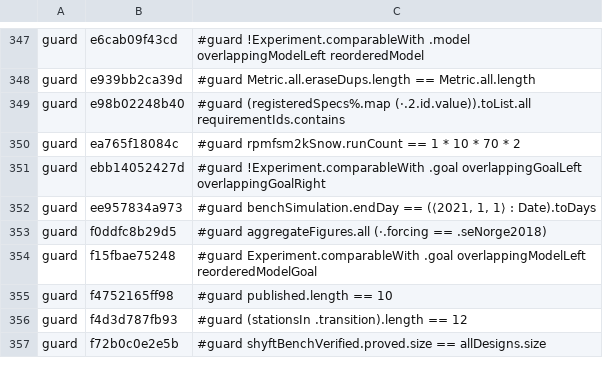
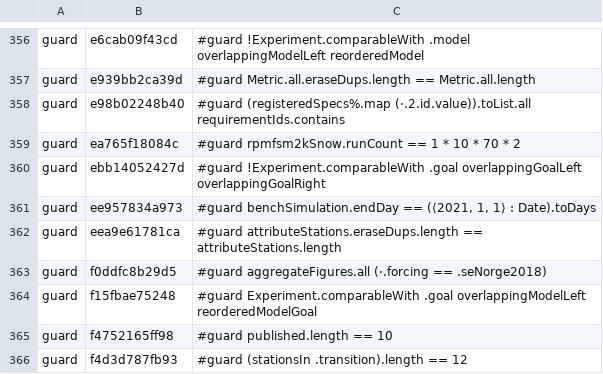
Before and after one commit to osilan/shyft-bench-platform, a TSV file: audit/fingerprint.tsv, drawn as a sheet; only a part is shown, gaps mark what is left out; the shorter side is filled out with more unchanged rows; the diff covers the shown part only.

Commit message:
Pinned catchment attributes and Norway outline (closes #58)

```diff
--- a/audit/fingerprint.tsv
+++ b/audit/fingerprint.tsv
@@ -352,2 +361,3 @@ guard	ebb14052427d	#guard !Experiment.comparableWith .goal overlappingGoalLeft o
 guard	ee957834a973	#guard benchSimulation.endDay == (⟨2021, 1, 1⟩ : Date).toDays
+guard	eea9e61781ca	#guard attributeStations.eraseDups.length == attributeStations.length
 guard	f0ddfc8b29d5	#guard aggregateFigures.all (·.forcing == .seNorge2018)
```
Also changed, not shown: 11 added rows and 1 edited cell elsewhere in this file, 9 other files.
